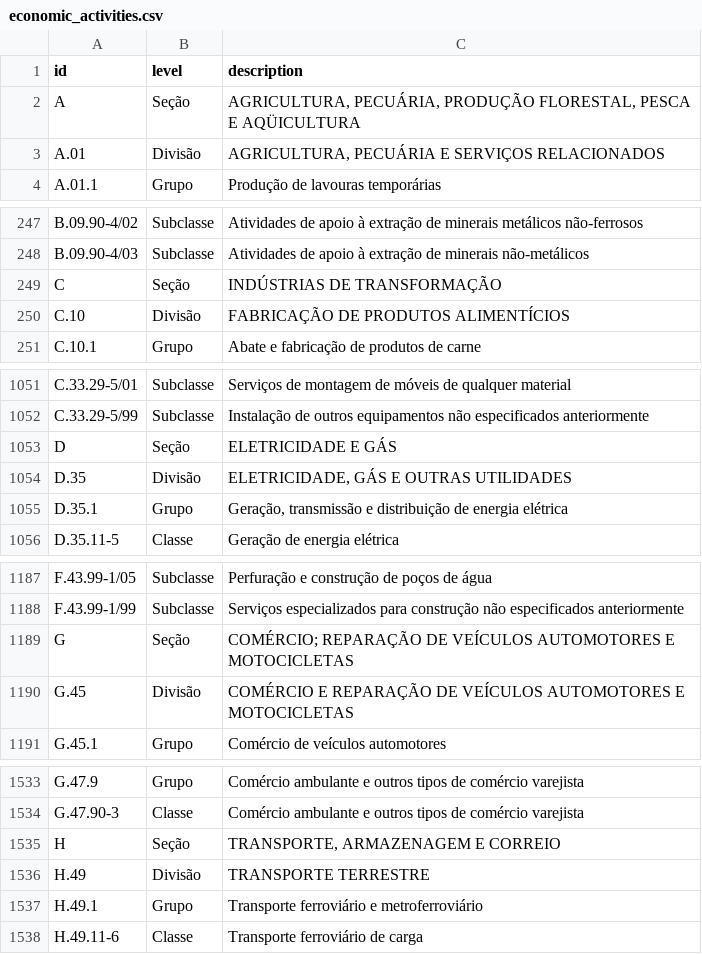
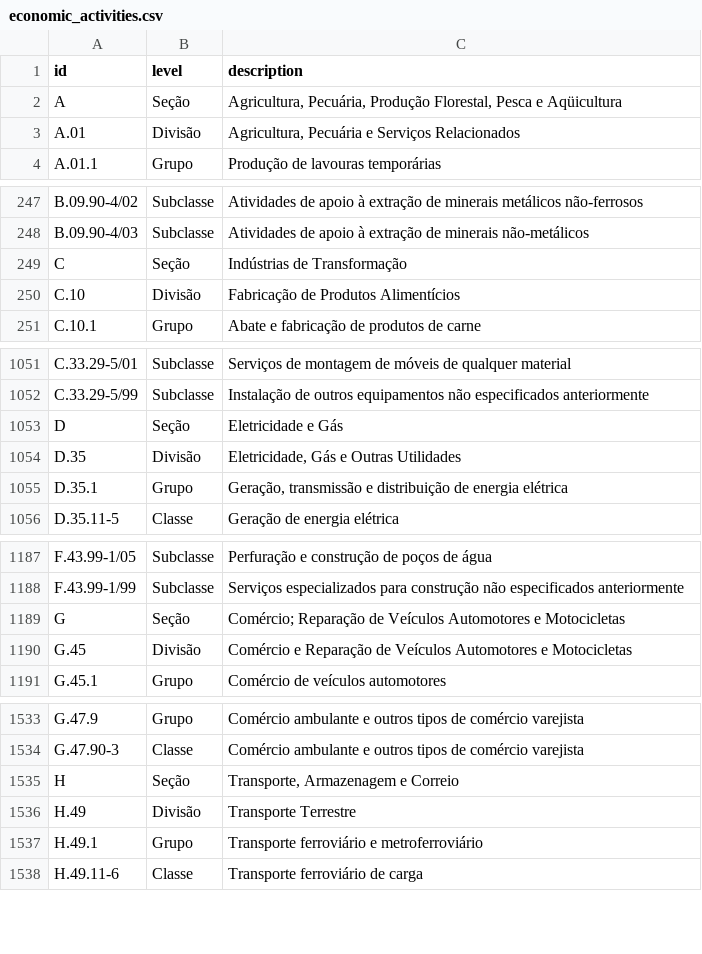
Before and after one commit to aparabolica/bndes-na-amazonia, a CSV file: data/cnae/economic_activities.csv, drawn as a sheet; only a part is shown, gaps mark what is left out; the diff covers the shown part only.

```diff
--- a/data/cnae/economic_activities.csv
+++ b/data/cnae/economic_activities.csv
@@ -1,4 +1,4 @@
 id,level,description
-A,Seção,"AGRICULTURA, PECUÁRIA, PRODUÇÃO FLORESTAL, PESCA E AQÜICULTURA"
-A.01,Divisão,"AGRICULTURA, PECUÁRIA E SERVIÇOS RELACIONADOS"
+A,Seção,"Agricultura, Pecuária, Produção Florestal, Pesca e Aqüicultura"
+A.01,Divisão,"Agricultura, Pecuária e Serviços Relacionados"
 A.01.1,Grupo,"Produção de lavouras temporárias"
@@ -248,4 +248,4 @@ B.09.90-4/02,Subclasse,"Atividades de apoio à extração de minerais metálicos
 B.09.90-4/03,Subclasse,"Atividades de apoio à extração de minerais não-metálicos"
-C,Seção,"INDÚSTRIAS DE TRANSFORMAÇÃO"
-C.10,Divisão,"FABRICAÇÃO DE PRODUTOS ALIMENTÍCIOS"
+C,Seção,"Indústrias de Transformação"
+C.10,Divisão,"Fabricação de Produtos Alimentícios"
 C.10.1,Grupo,"Abate e fabricação de produtos de carne"
@@ -1052,4 +1052,4 @@ C.33.29-5/01,Subclasse,"Serviços de montagem de móveis de qualquer material"
 C.33.29-5/99,Subclasse,"Instalação de outros equipamentos não especificados anteriormente"
-D,Seção,"ELETRICIDADE E GÁS"
-D.35,Divisão,"ELETRICIDADE, GÁS E OUTRAS UTILIDADES"
+D,Seção,"Eletricidade e Gás"
+D.35,Divisão,"Eletricidade, Gás e Outras Utilidades"
 D.35.1,Grupo,"Geração, transmissão e distribuição de energia elétrica"
@@ -1188,4 +1188,4 @@ F.43.99-1/05,Subclasse,"Perfuração e construção de poços de água"
 F.43.99-1/99,Subclasse,"Serviços especializados para construção não especificados anteriormente"
-G,Seção,"COMÉRCIO; REPARAÇÃO DE VEÍCULOS AUTOMOTORES E MOTOCICLETAS"
-G.45,Divisão,"COMÉRCIO E REPARAÇÃO DE VEÍCULOS AUTOMOTORES E MOTOCICLETAS"
+G,Seção,"Comércio; Reparação de Veículos Automotores e Motocicletas"
+G.45,Divisão,"Comércio e Reparação de Veículos Automotores e Motocicletas"
 G.45.1,Grupo,"Comércio de veículos automotores"
@@ -1534,4 +1534,4 @@ G.47.9,Grupo,"Comércio ambulante e outros tipos de comércio varejista"
 G.47.90-3,Classe,"Comércio ambulante e outros tipos de comércio varejista"
-H,Seção,"TRANSPORTE, ARMAZENAGEM E CORREIO"
-H.49,Divisão,"TRANSPORTE TERRESTRE"
+H,Seção,"Transporte, Armazenagem e Correio"
+H.49,Divisão,"Transporte Terrestre"
 H.49.1,Grupo,"Transporte ferroviário e metroferroviário"
```
Also changed, not shown: 98 edited cells elsewhere in this file.
